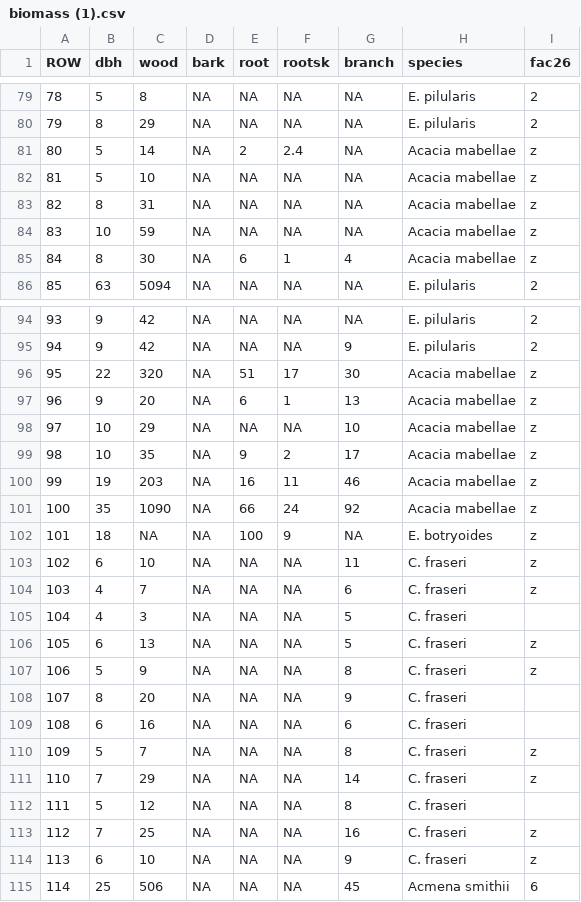
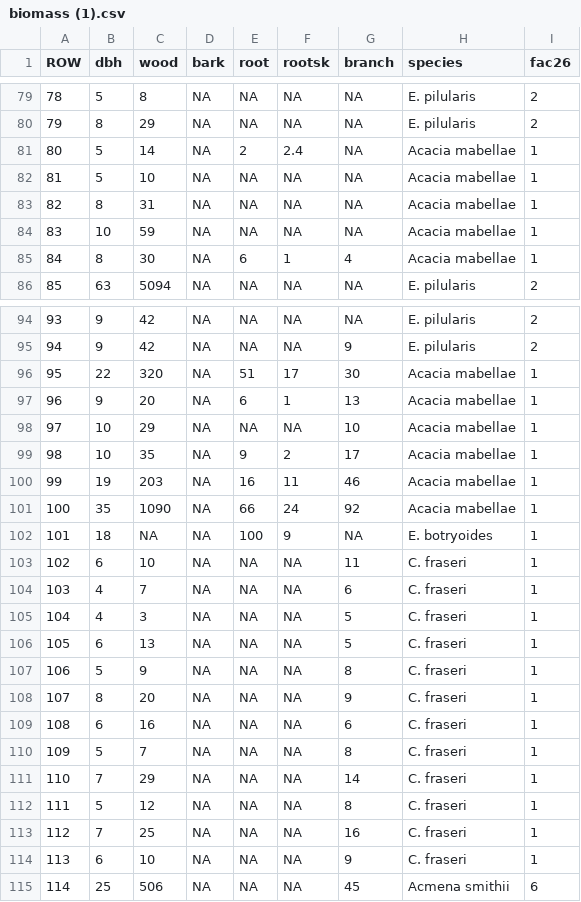
Before and after one commit to JasungK1/Biomass, a CSV file: biomass (1).csv, drawn as a sheet; only a part is shown, gaps mark what is left out; the diff covers the shown part only.

```diff
--- a/biomass (1).csv
+++ b/biomass (1).csv
@@ -80,7 +80,7 @@ ROW,dbh,wood,bark,root,rootsk,branch,species,fac26
 79,8,29,NA,NA,NA,NA,E. pilularis,2
-80,5,14,NA,2,2.4,NA,Acacia mabellae,z
-81,5,10,NA,NA,NA,NA,Acacia mabellae,z
-82,8,31,NA,NA,NA,NA,Acacia mabellae,z
-83,10,59,NA,NA,NA,NA,Acacia mabellae,z
-84,8,30,NA,6,1,4,Acacia mabellae,z
+80,5,14,NA,2,2.4,NA,Acacia mabellae,1
+81,5,10,NA,NA,NA,NA,Acacia mabellae,1
+82,8,31,NA,NA,NA,NA,Acacia mabellae,1
+83,10,59,NA,NA,NA,NA,Acacia mabellae,1
+84,8,30,NA,6,1,4,Acacia mabellae,1
 85,63,5094,NA,NA,NA,NA,E. pilularis,2
@@ -95,21 +95,21 @@ ROW,dbh,wood,bark,root,rootsk,branch,species,fac26
 94,9,42,NA,NA,NA,9,E. pilularis,2
-95,22,320,NA,51,17,30,Acacia mabellae,z
-96,9,20,NA,6,1,13,Acacia mabellae,z
-97,10,29,NA,NA,NA,10,Acacia mabellae,z
-98,10,35,NA,9,2,17,Acacia mabellae,z
-99,19,203,NA,16,11,46,Acacia mabellae,z
-100,35,1090,NA,66,24,92,Acacia mabellae,z
-101,18,NA,NA,100,9,NA,E. botryoides,z
-102,6,10,NA,NA,NA,11,C. fraseri,z
-103,4,7,NA,NA,NA,6,C. fraseri,z
-104,4,3,NA,NA,NA,5,C. fraseri,
-105,6,13,NA,NA,NA,5,C. fraseri,z
-106,5,9,NA,NA,NA,8,C. fraseri,z
-107,8,20,NA,NA,NA,9,C. fraseri,
-108,6,16,NA,NA,NA,6,C. fraseri,
-109,5,7,NA,NA,NA,8,C. fraseri,z
-110,7,29,NA,NA,NA,14,C. fraseri,z
-111,5,12,NA,NA,NA,8,C. fraseri,
-112,7,25,NA,NA,NA,16,C. fraseri,z
-113,6,10,NA,NA,NA,9,C. fraseri,z
+95,22,320,NA,51,17,30,Acacia mabellae,1
+96,9,20,NA,6,1,13,Acacia mabellae,1
+97,10,29,NA,NA,NA,10,Acacia mabellae,1
+98,10,35,NA,9,2,17,Acacia mabellae,1
+99,19,203,NA,16,11,46,Acacia mabellae,1
+100,35,1090,NA,66,24,92,Acacia mabellae,1
+101,18,NA,NA,100,9,NA,E. botryoides,1
+102,6,10,NA,NA,NA,11,C. fraseri,1
+103,4,7,NA,NA,NA,6,C. fraseri,1
+104,4,3,NA,NA,NA,5,C. fraseri,1
+105,6,13,NA,NA,NA,5,C. fraseri,1
+106,5,9,NA,NA,NA,8,C. fraseri,1
+107,8,20,NA,NA,NA,9,C. fraseri,1
+108,6,16,NA,NA,NA,6,C. fraseri,1
+109,5,7,NA,NA,NA,8,C. fraseri,1
+110,7,29,NA,NA,NA,14,C. fraseri,1
+111,5,12,NA,NA,NA,8,C. fraseri,1
+112,7,25,NA,NA,NA,16,C. fraseri,1
+113,6,10,NA,NA,NA,9,C. fraseri,1
 114,25,506,NA,NA,NA,45,Acmena smithii,6
```
Also changed, not shown: 56 edited cells elsewhere in this file.
